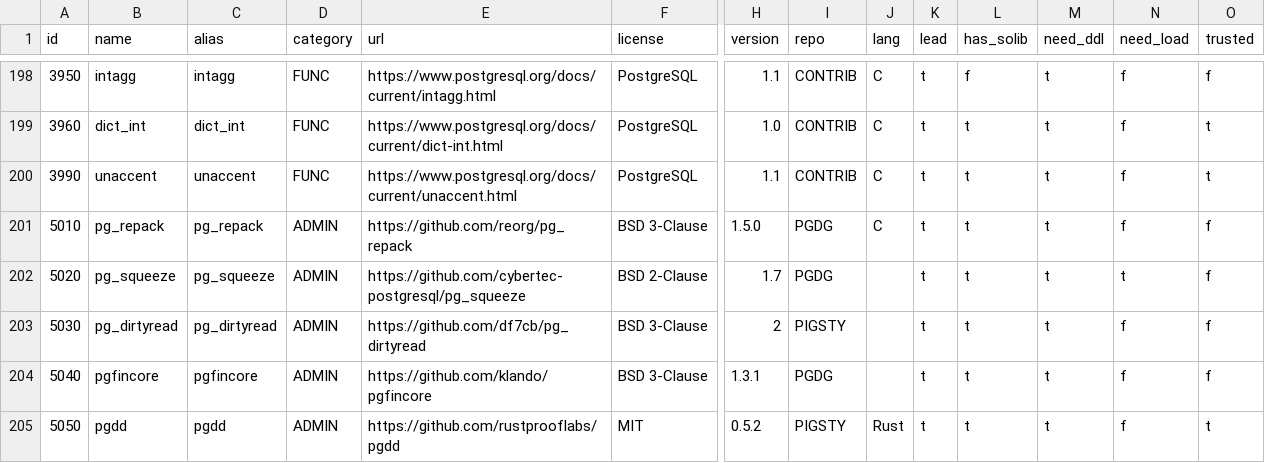
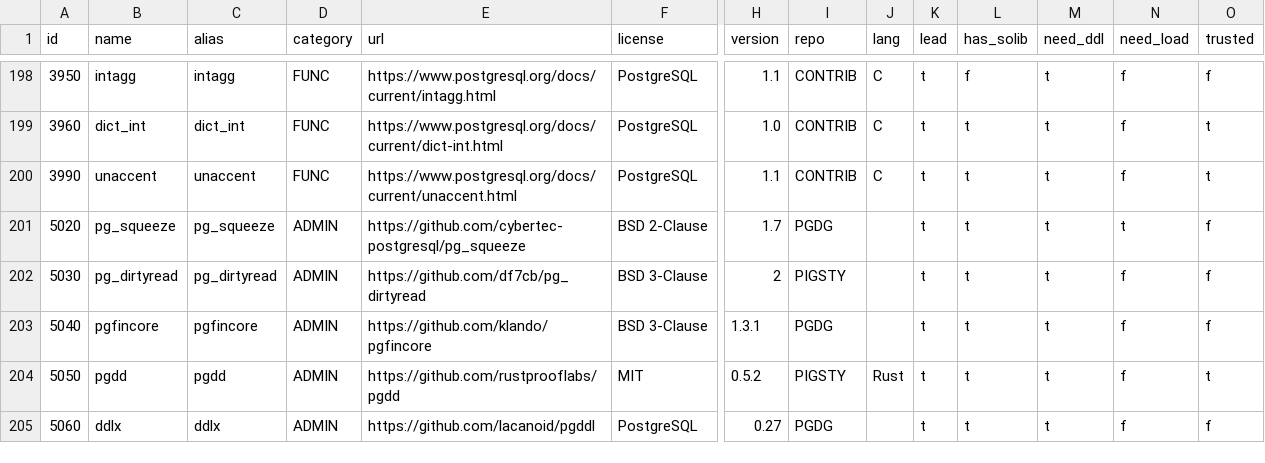
Before and after one commit to vitabaks/docs, a CSV file: static/extensions.csv, drawn as a sheet; only a part is shown, gaps mark what is left out; the shorter side is filled out with more unchanged rows; rows hold the shown columns only; the diff names each change by its address in the sheet, - before the commit and + after, or states it on an @@ line.

Commit message:
Update extensions.csv

```diff
--- a/static/extensions.csv
+++ b/static/extensions.csv
-row 201: 5010 | pg_repack | pg_repack | ADMIN | https://github.com/reorg/pg_repack | BSD 3-Clause | 1.5.0 | PGDG | C | t | t | t | f | f
```
